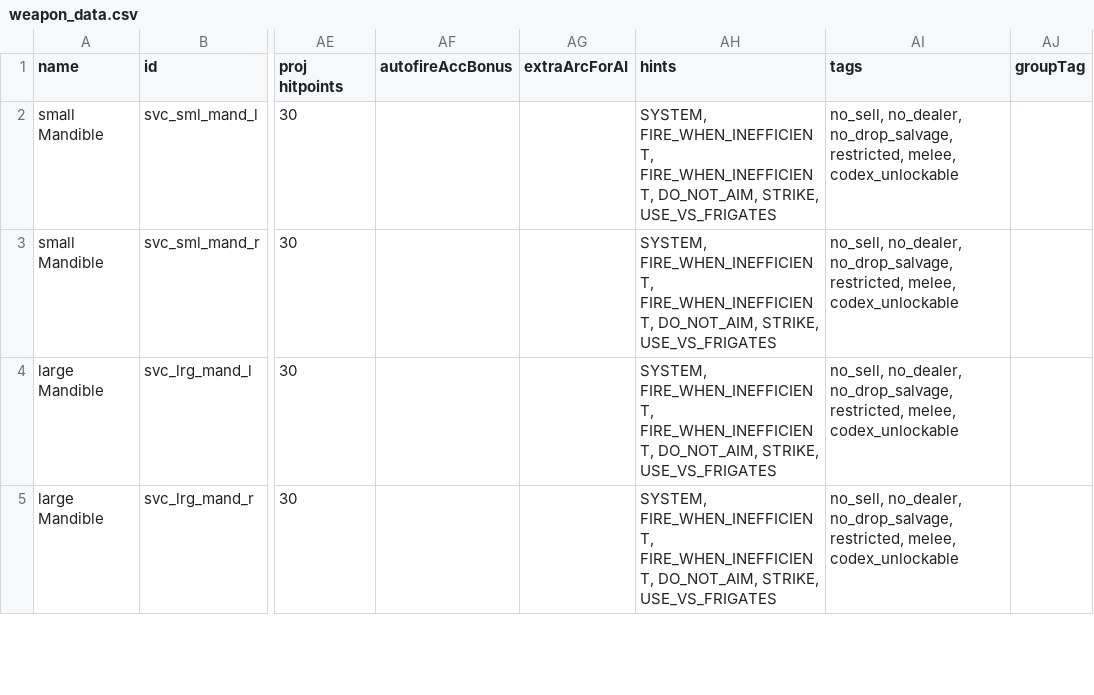
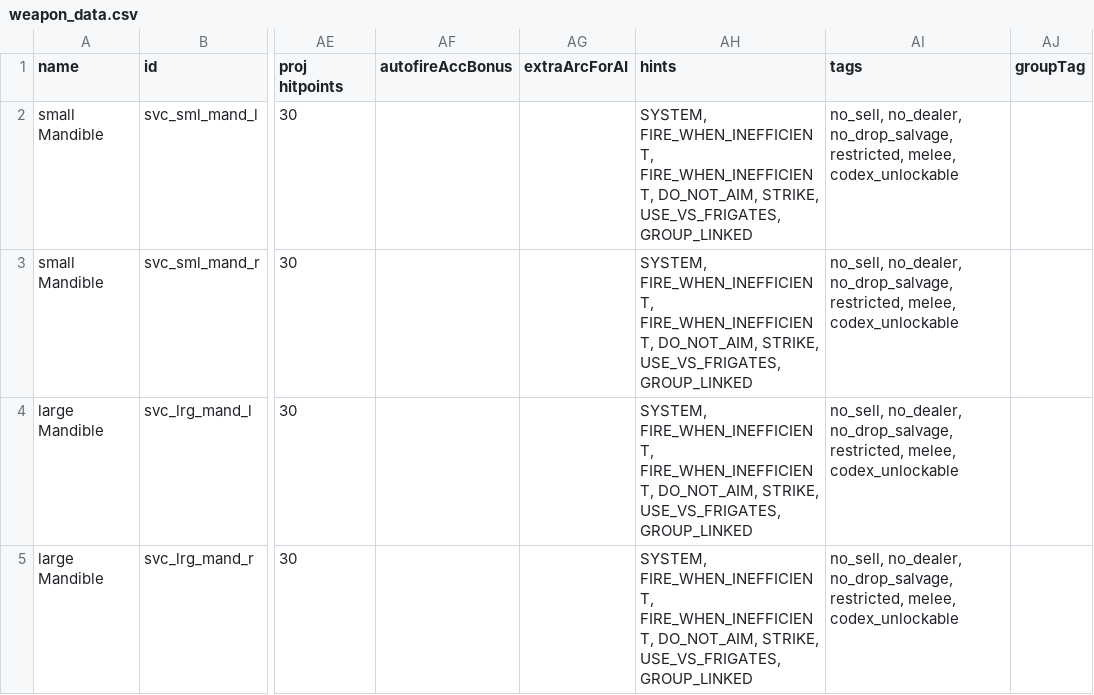
Before and after one commit to DesperatePeter/starsector-symbiotic-void-creatures, a CSV file: data/weapons/weapon_data.csv, drawn as a sheet; only a part is shown, gaps mark what is left out; the diff covers the shown part only; the diff names each change by its address in the sheet, - before the commit and + after, or states it on an @@ line.

```diff
--- a/data/weapons/weapon_data.csv
+++ b/data/weapons/weapon_data.csv
-AH2:AH5 (hints): …DO_NOT_AIM, STRIKE, USE_VS_FRIGATES
+AH2:AH5 (hints): …DO_NOT_AIM, STRIKE, USE_VS_FRIGATES, GROUP_LINKED
```
Also changed, not shown: 2 removed rows and 7 edited cells elsewhere in this file, data/hulls/wing_data.csv, 16 other files.
